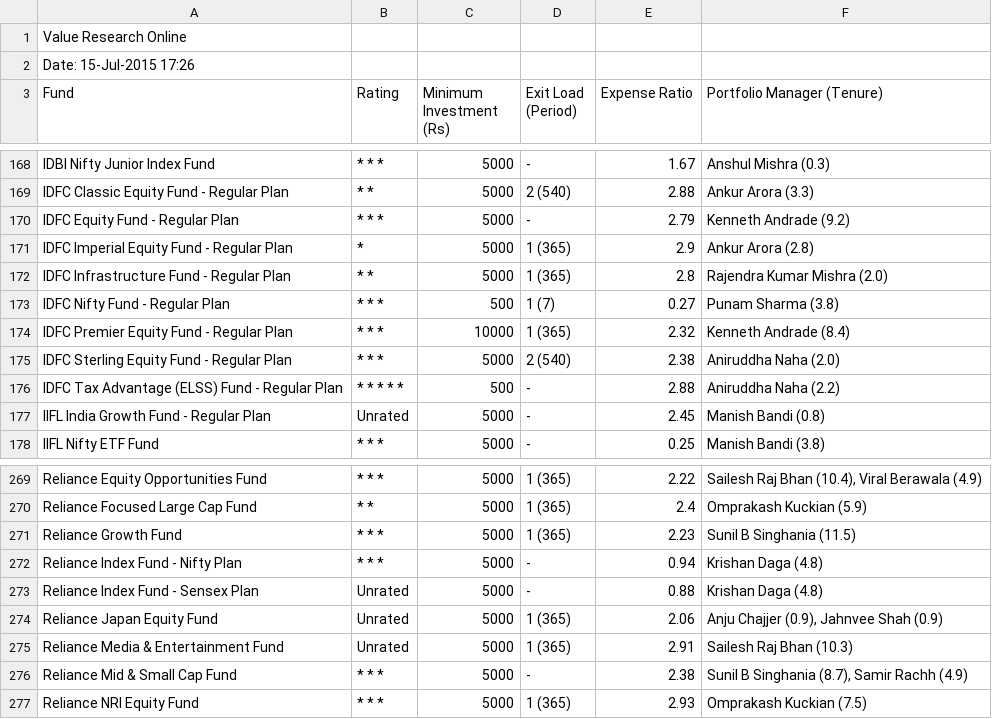
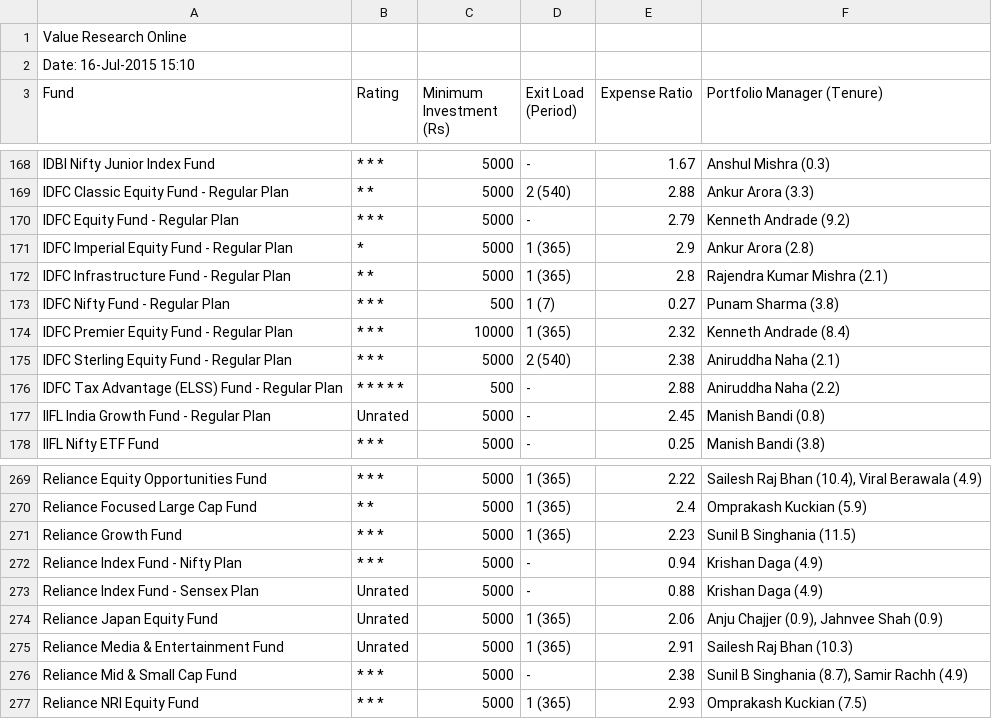
Before and after one commit to vjnan369/atcrypsis, a CSV file: ValueResearch-Fees_&_Details-2015July10.csv, drawn as a sheet; only a part is shown, gaps mark what is left out; the diff covers the shown part only.

```diff
--- a/ValueResearch-Fees_&_Details-2015July10.csv
+++ b/ValueResearch-Fees_&_Details-2015July10.csv
@@ -1,3 +1,3 @@
 "Value Research Online"
-"Date: 15-Jul-2015 17:26"
+"Date: 16-Jul-2015 15:10"
 "Fund","Rating","Minimum Investment (Rs)","Exit Load (Period)","Expense Ratio","Portfolio Manager (Tenure)"
@@ -171,6 +171,6 @@
 "IDFC Imperial Equity Fund - Regular Plan","* ","5000","1 (365)","2.9"," Ankur Arora (2.8)"
-"IDFC Infrastructure Fund - Regular Plan","* * ","5000","1 (365)","2.8"," Rajendra Kumar Mishra (2.0)"
+"IDFC Infrastructure Fund - Regular Plan","* * ","5000","1 (365)","2.8"," Rajendra Kumar Mishra (2.1)"
 "IDFC Nifty Fund - Regular Plan","* * * ","500","1 (7)","0.27"," Punam Sharma (3.8)"
 "IDFC Premier Equity Fund - Regular Plan","* * * ","10000","1 (365)","2.32"," Kenneth Andrade (8.4)"
-"IDFC Sterling Equity Fund - Regular Plan","* * * ","5000","2 (540)","2.38"," Aniruddha Naha (2.0)"
+"IDFC Sterling Equity Fund - Regular Plan","* * * ","5000","2 (540)","2.38"," Aniruddha Naha (2.1)"
 "IDFC Tax Advantage (ELSS) Fund - Regular Plan","* * * * * ","500","-","2.88"," Aniruddha Naha (2.2)"
@@ -271,4 +271,4 @@
 "Reliance Growth Fund","* * * ","5000","1 (365)","2.23"," Sunil B Singhania (11.5)"
-"Reliance Index Fund - Nifty Plan","* * * ","5000","-","0.94"," Krishan Daga (4.8)"
-"Reliance Index Fund - Sensex Plan","Unrated","5000","-","0.88"," Krishan Daga (4.8)"
+"Reliance Index Fund - Nifty Plan","* * * ","5000","-","0.94"," Krishan Daga (4.9)"
+"Reliance Index Fund - Sensex Plan","Unrated","5000","-","0.88"," Krishan Daga (4.9)"
 "Reliance Japan Equity Fund","Unrated","5000","1 (365)","2.06"," Anju Chajjer (0.9), Jahnvee Shah (0.9)"
```
Also changed, not shown: 9 edited cells elsewhere in this file, ValueResearch-Return_Overview-2015July10.csv, ValueResearch-Snapshot-2015July10.csv, 9 other files.
